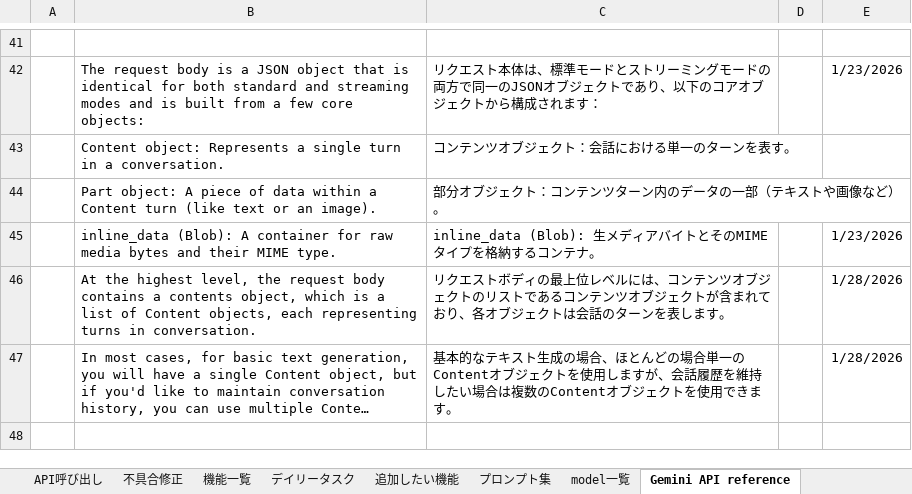
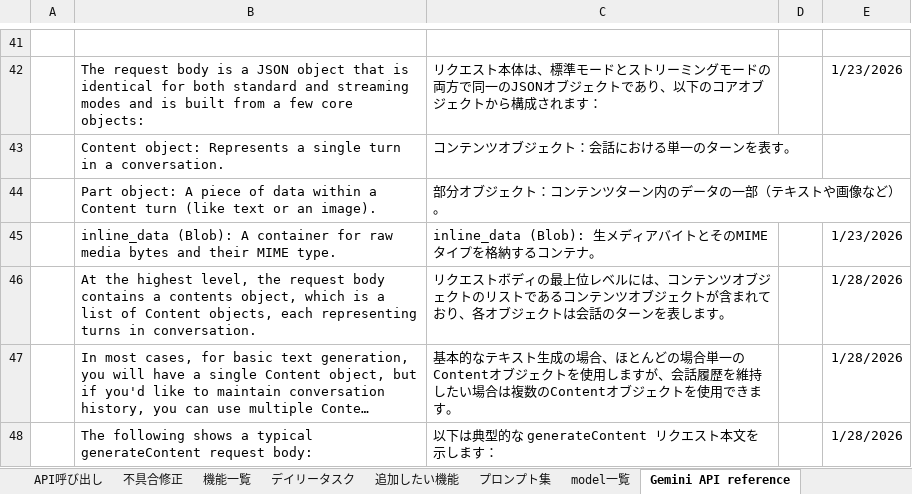
Before and after one commit to kanta13jp1/my_web_app, an Excel workbook: my_web_app.xlsx, sheet Gemini API reference, drawn as a sheet; only a part is shown, gaps mark what is left out; long unchanged cells end in …; values as stored, in another font and other column widths than the file's, no borders; the diff covers the shown part only; the diff names each change by its address in the sheet, - before the commit and + after, or states it on an @@ line.

```diff
--- a/my_web_app.xlsx (sheet Gemini API reference)
+++ b/my_web_app.xlsx (sheet Gemini API reference)
+row 48:  | The following shows a typical generateContent request body: | 以下は典型的な generateContent リクエスト本文を示します： |  | 1/28/2026
```
Also changed, not shown: 1 added row elsewhere in this sheet, 1 other file.
